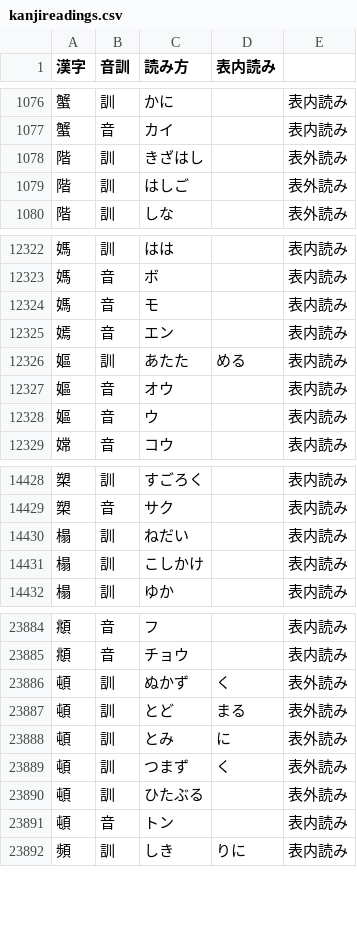
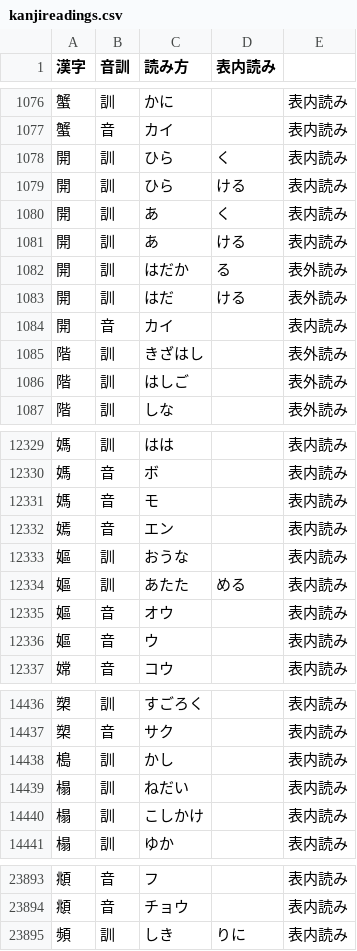
Before and after one commit to FDSGAB/kanjijiten-webscraper, a CSV file: kanjireadings.csv, drawn as a sheet; only a part is shown, gaps mark what is left out; removed rows and columns are numbered as before the commit, all else as after; the diff names each change by its address in the sheet, - before the commit and + after, or states it on an @@ line.

```diff
--- a/kanjireadings.csv
+++ b/kanjireadings.csv
+row 1078: 開 | 訓 | ひら | く | 表内読み
+row 1079: 開 | 訓 | ひら | ける | 表内読み
+row 1080: 開 | 訓 | あ | く | 表内読み
+row 1081: 開 | 訓 | あ | ける | 表内読み
+row 1082: 開 | 訓 | はだか | る | 表外読み
+row 1083: 開 | 訓 | はだ | ける | 表外読み
+row 1084: 開 | 音 | カイ |  | 表内読み
+row 12333: 嫗 | 訓 | おうな |  | 表内読み
+row 14438: 槝 | 訓 | かし |  | 表内読み
-row 23886: 頓 | 訓 | ぬかず | く | 表外読み
-row 23887: 頓 | 訓 | とど | まる | 表外読み
-row 23888: 頓 | 訓 | とみ | に | 表外読み
-row 23889: 頓 | 訓 | つまず | く | 表外読み
-row 23890: 頓 | 訓 | ひたぶる |  | 表外読み
-row 23891: 頓 | 音 | トン |  | 表内読み
```
Also changed, not shown: kanjimisc.csv, kanjinamereadings.csv, 13 other files.
